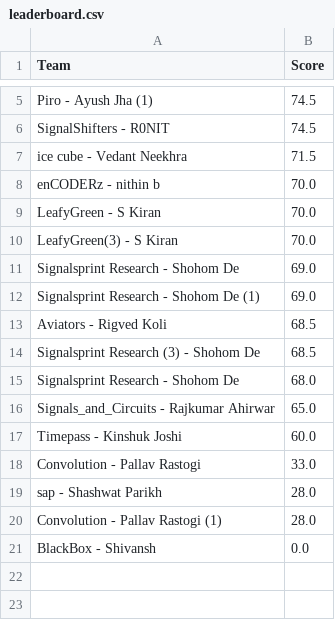
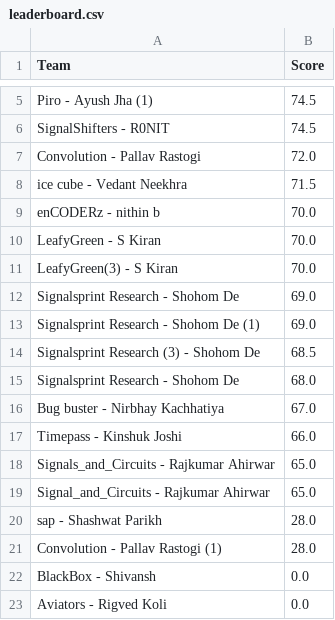
Before and after one commit to Akshat221005/dmc-leaderboard, a CSV file: leaderboard.csv, drawn as a sheet; only a part is shown, gaps mark what is left out; removed rows and columns are numbered as before the commit, all else as after; the diff names each change by its address in the sheet, - before the commit and + after, or states it on an @@ line.

Commit message:
auto update leaderboard

```diff
--- a/leaderboard.csv
+++ b/leaderboard.csv
+row 7: Convolution - Pallav Rastogi | 72.0
-row 13: Aviators - Rigved Koli | 68.5
+row 16: Bug buster - Nirbhay Kachhatiya | 67.0
+row 17: Timepass - Kinshuk Joshi | 66.0
-row 17: Timepass - Kinshuk Joshi | 60.0
-row 18: Convolution - Pallav Rastogi | 33.0
+row 19: Signal_and_Circuits - Rajkumar Ahirwar | 65.0
+row 23: Aviators - Rigved Koli | 0.0
```
Also changed, not shown: 1 other file.
